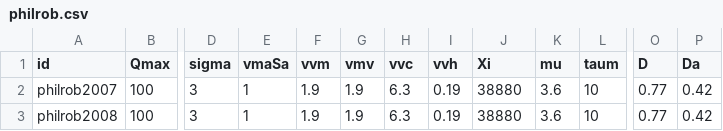
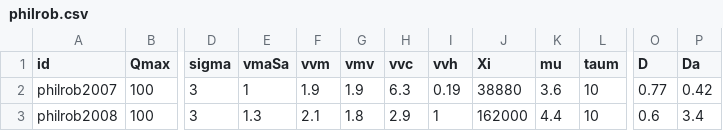
Before and after one commit to PabRod/sleep-wake, a CSV file: code/auxs/philrob.csv, drawn as a sheet; only a part is shown, gaps mark what is left out; the diff names each change by its address in the sheet, - before the commit and + after, or states it on an @@ line.

Commit message:
Fixed philrob2008 parameters

```diff
--- a/code/auxs/philrob.csv
+++ b/code/auxs/philrob.csv
-E3 (vmaSa): 1
+E3 (vmaSa): 1.3
-F3 (vvm): 1.9
+F3 (vvm): 2.1
-G3 (vmv): 1.9
+G3 (vmv): 1.8
-H3 (vvc): 6.3
+H3 (vvc): 2.9
-I3 (vvh): 0.19
+I3 (vvh): 1
-J3 (Xi): 38880
+J3 (Xi): 162000
-K3 (mu): 3.6
+K3 (mu): 4.4
-O3 (D): 0.77
+O3 (D): 0.6
-P3 (Da): 0.42
+P3 (Da): 3.4
```
Also changed, not shown: 1 other file.
